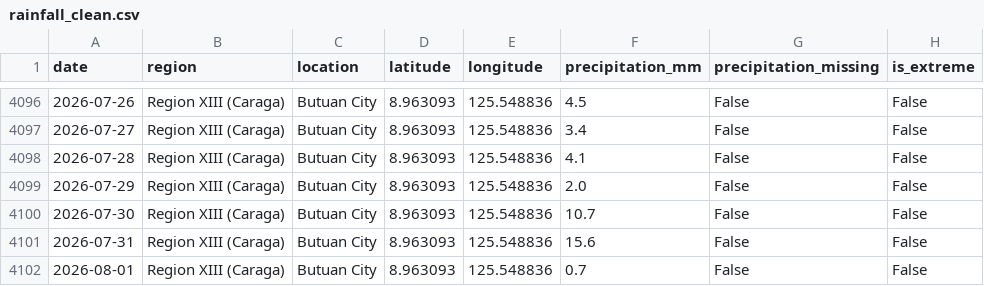
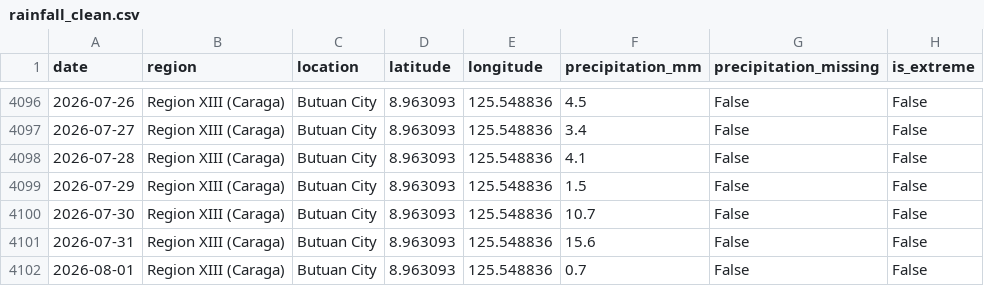
Before and after one commit to MCabs28/dep-data-engineering-mark-cabael, a CSV file: data/processed/rainfall_clean.csv, drawn as a sheet; only a part is shown, gaps mark what is left out; the diff covers the shown part only.

```diff
--- a/data/processed/rainfall_clean.csv
+++ b/data/processed/rainfall_clean.csv
@@ -4098,3 +4098,3 @@ date,region,location,latitude,longitude,precipitation_mm,precipitation_missing,i
 2026-07-28,Region XIII (Caraga),Butuan City,8.963093,125.548836,4.1,False,False
-2026-07-29,Region XIII (Caraga),Butuan City,8.963093,125.548836,2.0,False,False
+2026-07-29,Region XIII (Caraga),Butuan City,8.963093,125.548836,1.5,False,False
 2026-07-30,Region XIII (Caraga),Butuan City,8.963093,125.548836,10.7,False,False
```
Also changed, not shown: 7 edited cells elsewhere in this file, 39 other files.
